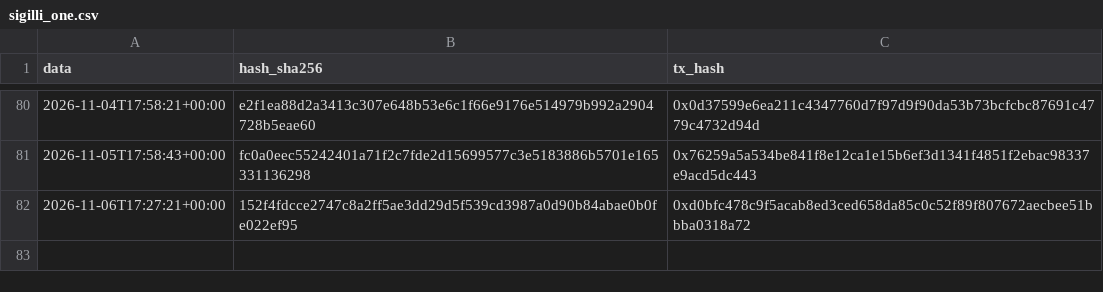
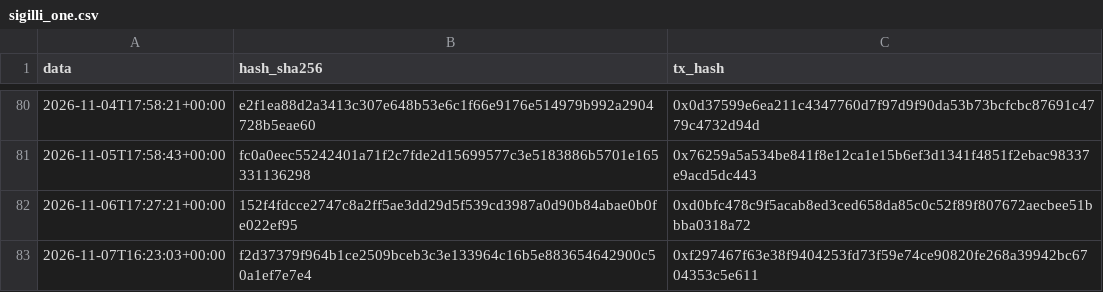
Before and after one commit to Alex00975/btc-accumulator-data, a CSV file: pubblico_one/sigilli_one.csv, drawn as a sheet; only a part is shown, gaps mark what is left out; the diff names each change by its address in the sheet, - before the commit and + after, or states it on an @@ line.

```diff
--- a/pubblico_one/sigilli_one.csv
+++ b/pubblico_one/sigilli_one.csv
+row 83: 2026-11-07T16:23:03+00:00 | f2d37379f964b1ce2509bceb3c3e133964c16b5e883654642900c50a1ef7e7e4 | 0xf297467f63e38f9404253fd73f59e74ce90820fe268a39942bc6704353c5e611
```
Also changed, not shown: pubblico/operazioni.csv, pubblico/sigilli.csv, 11 other files.
